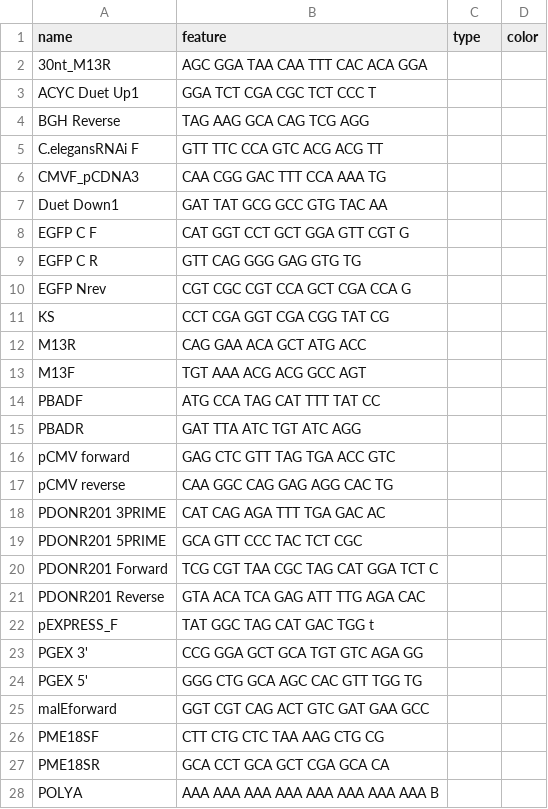
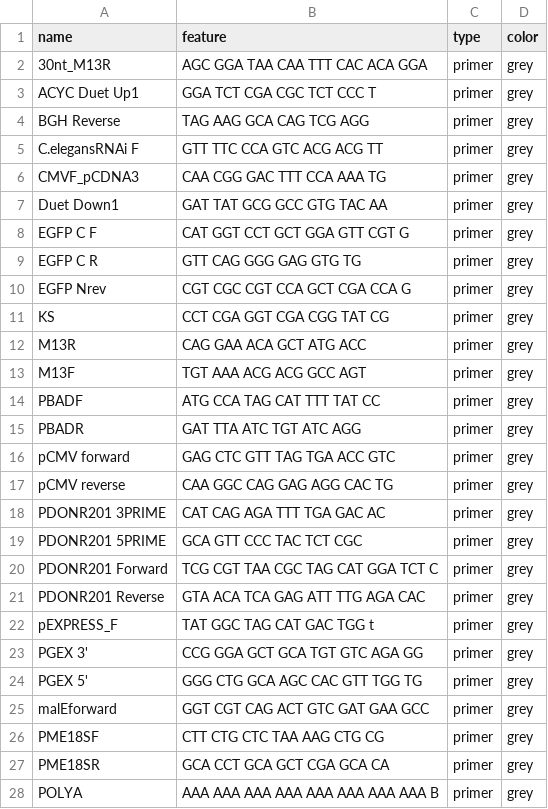
Before and after one commit to J-E-J-S/benchling-tools, a CSV file: featureLibrary/source_bioscience_primers.csv, drawn as a sheet; only a part is shown; the diff covers the shown part only.

Commit message:
source bioscience meta data

```diff
--- a/featureLibrary/source_bioscience_primers.csv
+++ b/featureLibrary/source_bioscience_primers.csv
@@ -1,31 +1,31 @@
 name,feature,type,color
-30nt_M13R,AGC GGA TAA CAA TTT CAC ACA GGA,,
-ACYC Duet Up1,GGA TCT CGA CGC TCT CCC T,,
-BGH Reverse,TAG AAG GCA CAG TCG AGG,,
-C.elegansRNAi F,GTT TTC CCA GTC ACG ACG TT,,
-"CMVF_pCDNA3
-
-
-",CAA CGG GAC TTT CCA AAA TG,,
-Duet Down1,GAT TAT GCG GCC GTG TAC AA,,
-EGFP C F,CAT GGT CCT GCT GGA GTT CGT G,,
-EGFP C R,GTT CAG GGG GAG GTG TG,,
-EGFP Nrev,CGT CGC CGT CCA GCT CGA CCA G,,
-KS,CCT CGA GGT CGA CGG TAT CG,,
-M13R,CAG GAA ACA GCT ATG ACC,,
-M13F,TGT AAA ACG ACG GCC AGT,,
-PBADF,ATG CCA TAG CAT TTT TAT CC,,
-PBADR,GAT TTA ATC TGT ATC AGG,,
-pCMV forward,GAG CTC GTT TAG TGA ACC GTC,,
-pCMV reverse,CAA GGC CAG GAG AGG CAC TG,,
-PDONR201 3PRIME,CAT CAG AGA TTT TGA GAC AC,,
-PDONR201 5PRIME,GCA GTT CCC TAC TCT CGC,,
-PDONR201 Forward,TCG CGT TAA CGC TAG CAT GGA TCT C,,
-PDONR201 Reverse,GTA ACA TCA GAG ATT TTG AGA CAC,,
-pEXPRESS_F,TAT GGC TAG CAT GAC TGG t,,
-PGEX 3',CCG GGA GCT GCA TGT GTC AGA GG,,
-PGEX 5',GGG CTG GCA AGC CAC GTT TGG TG,,
-malEforward,GGT CGT CAG ACT GTC GAT GAA GCC,,
-PME18SF,CTT CTG CTC TAA AAG CTG CG,,
-PME18SR,GCA CCT GCA GCT CGA GCA CA,,
-POLYA,AAA AAA AAA AAA AAA AAA AAA AAA B,,
+30nt_M13R,AGC GGA TAA CAA TTT CAC ACA GGA,primer,grey
+ACYC Duet Up1,GGA TCT CGA CGC TCT CCC T,primer,grey
+BGH Reverse,TAG AAG GCA CAG TCG AGG,primer,grey
+C.elegansRNAi F,GTT TTC CCA GTC ACG ACG TT,primer,grey
+"CMVF_pCDNA3
+
+
+",CAA CGG GAC TTT CCA AAA TG,primer,grey
+Duet Down1,GAT TAT GCG GCC GTG TAC AA,primer,grey
+EGFP C F,CAT GGT CCT GCT GGA GTT CGT G,primer,grey
+EGFP C R,GTT CAG GGG GAG GTG TG,primer,grey
+EGFP Nrev,CGT CGC CGT CCA GCT CGA CCA G,primer,grey
+KS,CCT CGA GGT CGA CGG TAT CG,primer,grey
+M13R,CAG GAA ACA GCT ATG ACC,primer,grey
+M13F,TGT AAA ACG ACG GCC AGT,primer,grey
+PBADF,ATG CCA TAG CAT TTT TAT CC,primer,grey
+PBADR,GAT TTA ATC TGT ATC AGG,primer,grey
+pCMV forward,GAG CTC GTT TAG TGA ACC GTC,primer,grey
+pCMV reverse,CAA GGC CAG GAG AGG CAC TG,primer,grey
+PDONR201 3PRIME,CAT CAG AGA TTT TGA GAC AC,primer,grey
+PDONR201 5PRIME,GCA GTT CCC TAC TCT CGC,primer,grey
+PDONR201 Forward,TCG CGT TAA CGC TAG CAT GGA TCT C,primer,grey
+PDONR201 Reverse,GTA ACA TCA GAG ATT TTG AGA CAC,primer,grey
+pEXPRESS_F,TAT GGC TAG CAT GAC TGG t,primer,grey
+PGEX 3',CCG GGA GCT GCA TGT GTC AGA GG,primer,grey
+PGEX 5',GGG CTG GCA AGC CAC GTT TGG TG,primer,grey
+malEforward,GGT CGT CAG ACT GTC GAT GAA GCC,primer,grey
+PME18SF,CTT CTG CTC TAA AAG CTG CG,primer,grey
+PME18SR,GCA CCT GCA GCT CGA GCA CA,primer,grey
+POLYA,AAA AAA AAA AAA AAA AAA AAA AAA B,primer,grey
```
Also changed, not shown: 26 edited cells elsewhere in this file.
